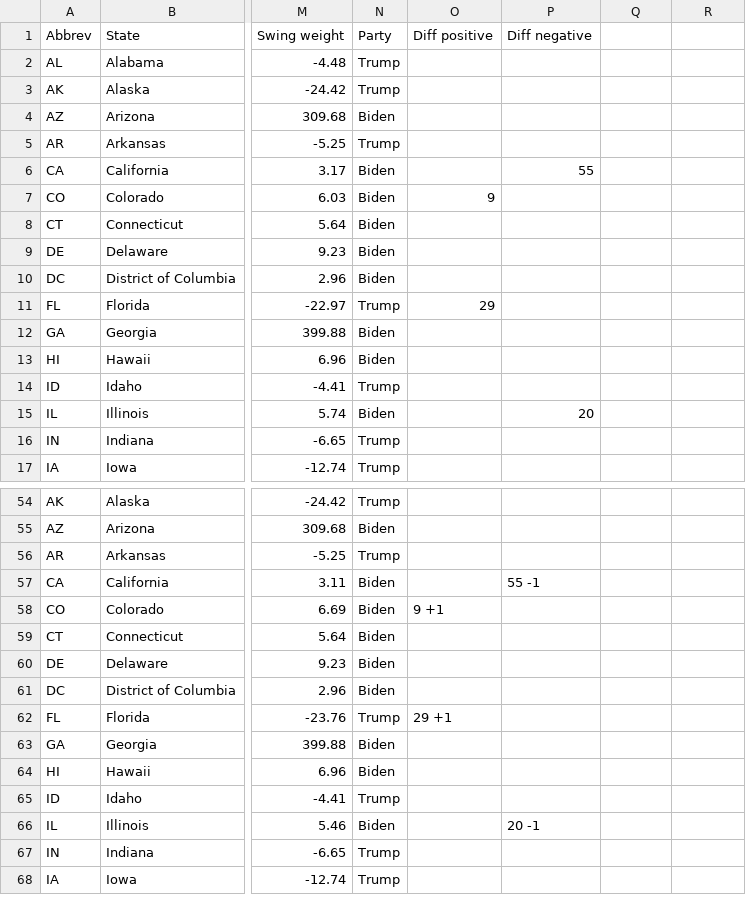
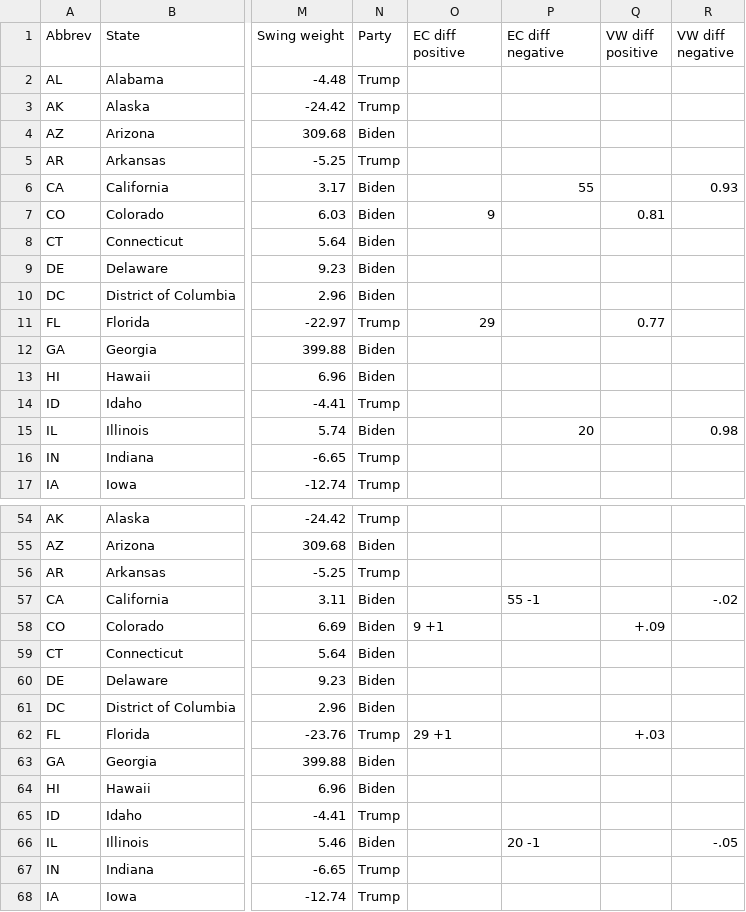
Before and after one commit to dannynoonan/electoralytics, a CSV file: data/censusDiff2020Pivot.csv, drawn as a sheet; only a part is shown, gaps mark what is left out; the diff covers the shown part only; the diff names each change by its address in the sheet, - before the commit and + after, or states it on an @@ line.

Commit message:
mostly conditional tuning of census diff bar plots and choropleths, with figure titling and a few content tweaks

```diff
--- a/data/censusDiff2020Pivot.csv
+++ b/data/censusDiff2020Pivot.csv
-O1: Diff positive
+O1: EC diff positive
-P1: Diff negative
+P1: EC diff negative
-Q1: (empty)
+Q1: VW diff positive
-R1: (empty)
+R1: VW diff negative
-R6 (VW diff negative): (empty)
+R6 (VW diff negative): 0.93
-Q7 (VW diff positive): (empty)
+Q7 (VW diff positive): 0.81
-Q11 (VW diff positive): (empty)
+Q11 (VW diff positive): 0.77
-R15 (VW diff negative): (empty)
+R15 (VW diff negative): 0.98
-R57 (VW diff negative): (empty)
+R57 (VW diff negative): -.02
-Q58 (VW diff positive): (empty)
+Q58 (VW diff positive): +.09
-Q62 (VW diff positive): (empty)
+Q62 (VW diff positive): +.03
-R66 (VW diff negative): (empty)
+R66 (VW diff negative): -.05
```
Also changed, not shown: 18 edited cells elsewhere in this file, 5 other files.
